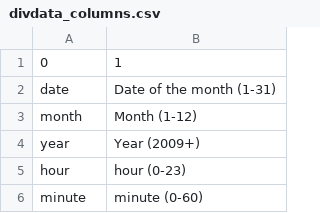
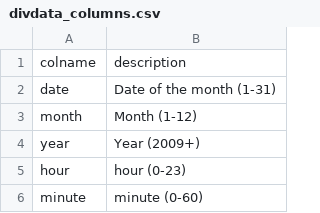
Before and after one commit to lro-diviner/divcalib, a CSV file: diviner/data/divdata_columns.csv, drawn as a sheet; only a part is shown; removed rows and columns are numbered as before the commit, all else as after; the diff names each change by its address in the sheet, - before the commit and + after, or states it on an @@ line.

Commit message:
fix spaces in colnames

```diff
--- a/diviner/data/divdata_columns.csv
+++ b/diviner/data/divdata_columns.csv
-row 1: 0 | 1
+row 1: colname | description
```
